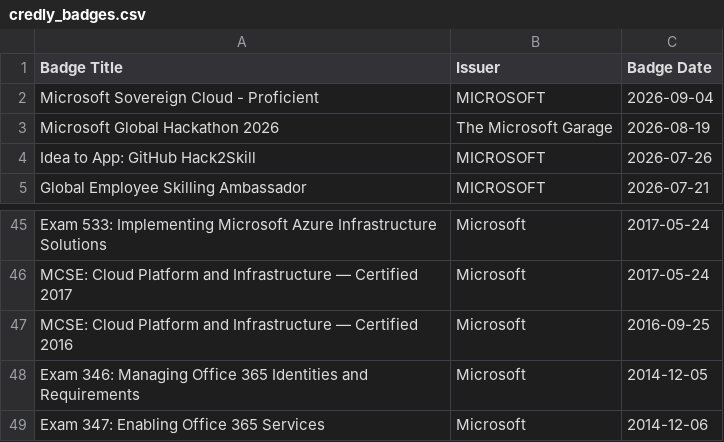
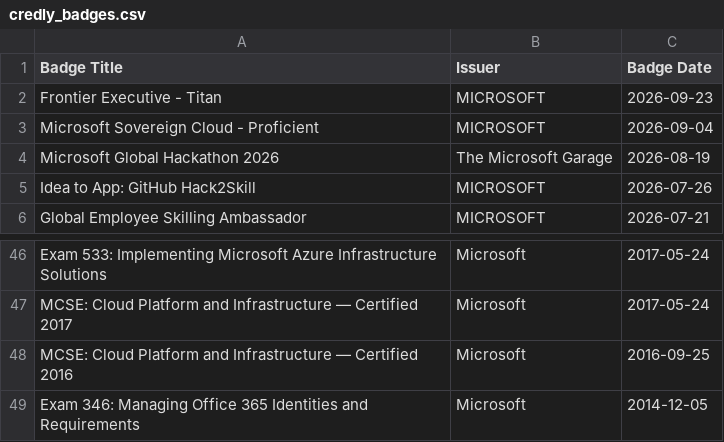
Before and after one commit to guygregory/exam-timeline, a CSV file: credly_badges.csv, drawn as a sheet; only a part is shown, gaps mark what is left out; removed rows and columns are numbered as before the commit, all else as after; the diff names each change by its address in the sheet, - before the commit and + after, or states it on an @@ line.

```diff
--- a/credly_badges.csv
+++ b/credly_badges.csv
+row 2: Frontier Executive - Titan | MICROSOFT | 2026-09-23
-row 49: Exam 347: Enabling Office 365 Services | Microsoft | 2014-12-06
```
